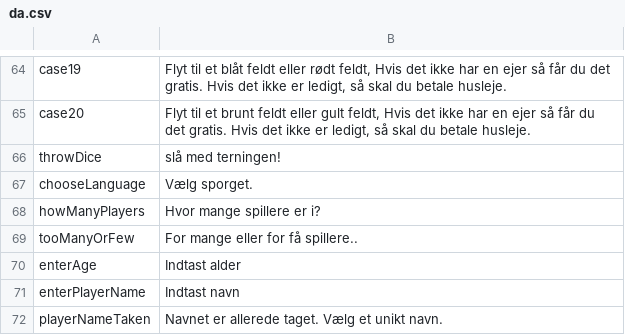
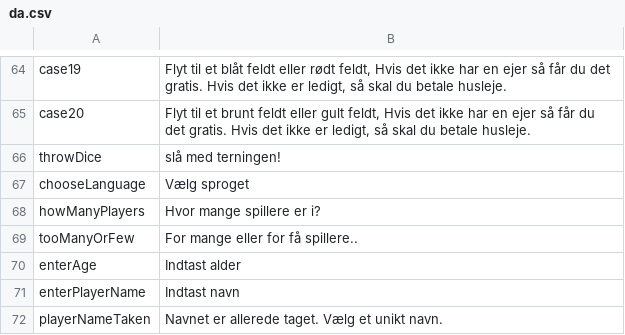
Before and after one commit to Magnusrk/CDIO3, a CSV file: src/main/resources/LanguagePacks/da.csv, drawn as a sheet; only a part is shown, gaps mark what is left out.

```diff
--- a/src/main/resources/LanguagePacks/da.csv
+++ b/src/main/resources/LanguagePacks/da.csv
@@ -66,3 +66,3 @@ case20;Flyt til et brunt feldt eller gult feldt, Hvis det ikke har en ejer så f
 throwDice;slå med terningen!
-chooseLanguage;Vælg sporget.
+chooseLanguage;Vælg sproget
 howManyPlayers;Hvor mange spillere er i?
```
Also changed, not shown: 1 other file.
